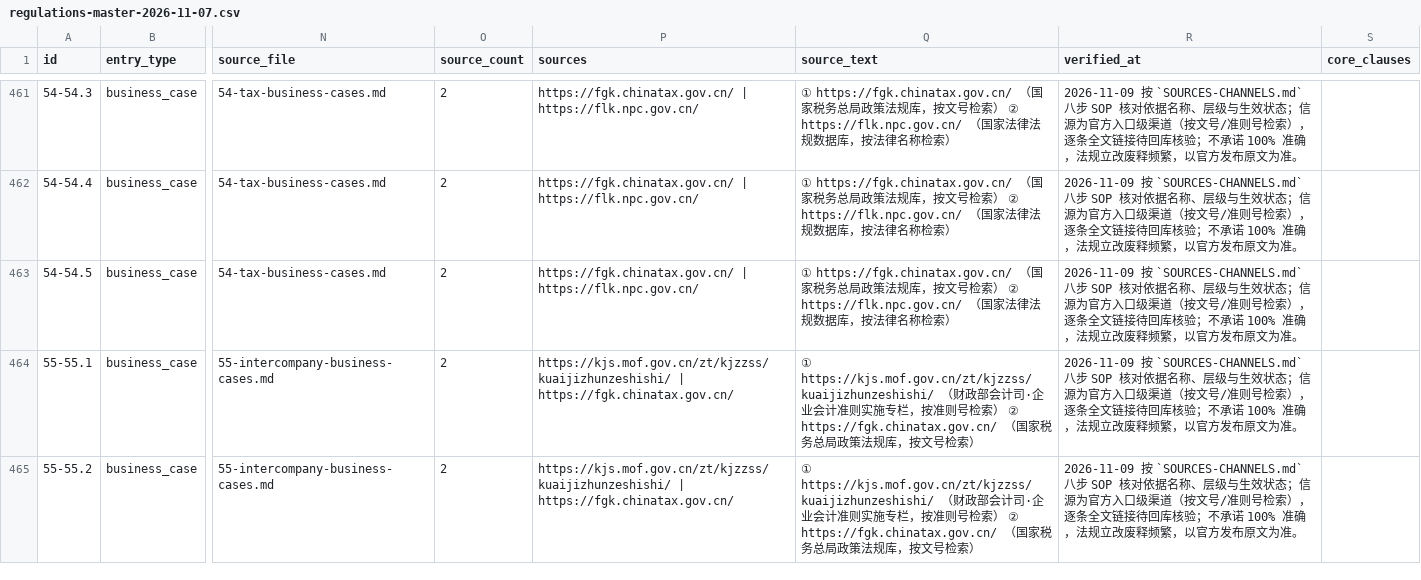
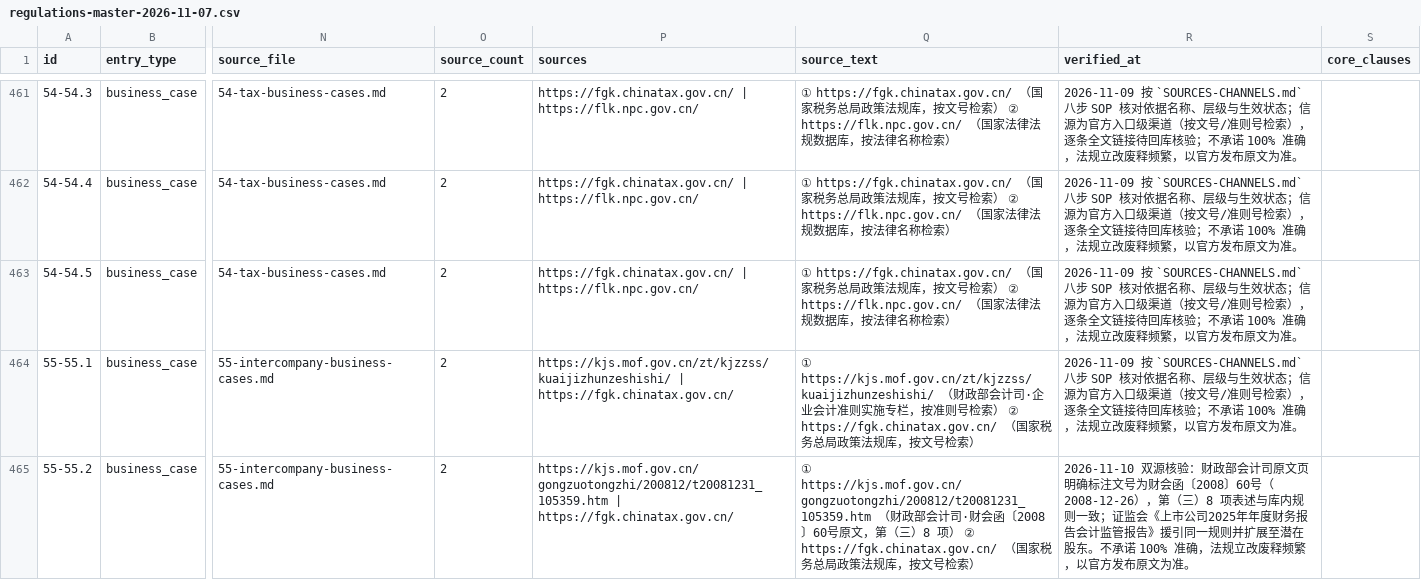
Before and after one commit to jianhaot264-cmd/finance-tax-compliance, a CSV file: reports/regulations-master-2026-11-07.csv, drawn as a sheet; only a part is shown, gaps mark what is left out; the diff covers the shown part only; the diff names each change by its address in the sheet, - before the commit and + after, or states it on an @@ line.

```diff
--- a/reports/regulations-master-2026-11-07.csv
+++ b/reports/regulations-master-2026-11-07.csv
-P465 (sources): https://kjs.mof.gov.cn/zt/kjzzss/kuaijizhunzeshishi/ | https://fgk.chinatax.gov.cn/
+P465 (sources): https://kjs.mof.gov.cn/gongzuotongzhi/200812/t20081231_105359.htm | https://fgk.chinatax.gov.cn/
-Q465 (source_text): ① https://kjs.mof.gov.cn/zt/kjzzss/kuaijizhunzeshishi/ （财政部会计司·企业会计准则实施专栏，按准则号检索）…
+Q465 (source_text): ① https://kjs.mof.gov.cn/gongzuotongzhi/200812/t20081231_105359.htm （财政部会计司·财会函〔2008〕60号原文，第（三）8 项）…
-R465 (verified_at): 2026-11-09 按 `SOURCES-CHANNELS.md` 八步 SOP 核对依据名称、层级与生效状态；信源为官方入口级渠道（按文号/准则号检索），逐条全文链接待回库核验；不承诺…
+R465 (verified_at): 2026-11-10 双源核验：财政部会计司原文页明确标注文号为财会函〔2008〕60号（2008-12-26），第（三）8 项表述与库内规则一致；证监会《上市公司2025年年度财务报告会计监管报告》援引同一规则并扩展至潜在股东。不承诺…
```
Also changed, not shown: 8 edited cells elsewhere in this file, 22 other files.
